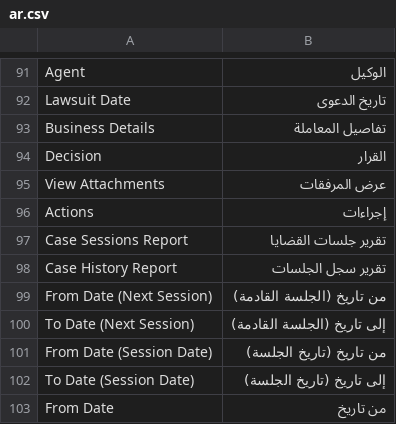
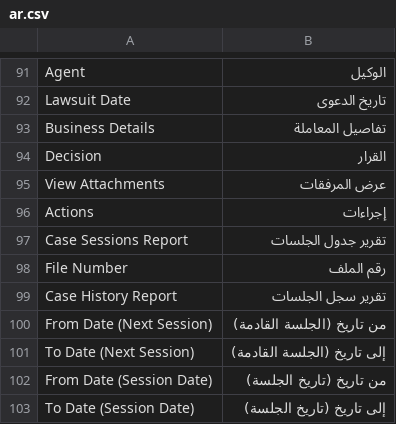
Before and after one commit to EasyAiDevQatar/lawfirm_addons, a CSV file: lawfirm_addons/translations/ar.csv, drawn as a sheet; only a part is shown, gaps mark what is left out; the shorter side is filled out with more unchanged rows.

```diff
--- a/lawfirm_addons/translations/ar.csv
+++ b/lawfirm_addons/translations/ar.csv
@@ -96,3 +96,4 @@ View Attachments,عرض المرفقات
 Actions,إجراءات
-Case Sessions Report,تقرير جلسات القضايا
+Case Sessions Report,تقرير جدول الجلسات
+File Number,رقم الملف
 Case History Report,تقرير سجل الجلسات
```
Also changed, not shown: 12 other files.
